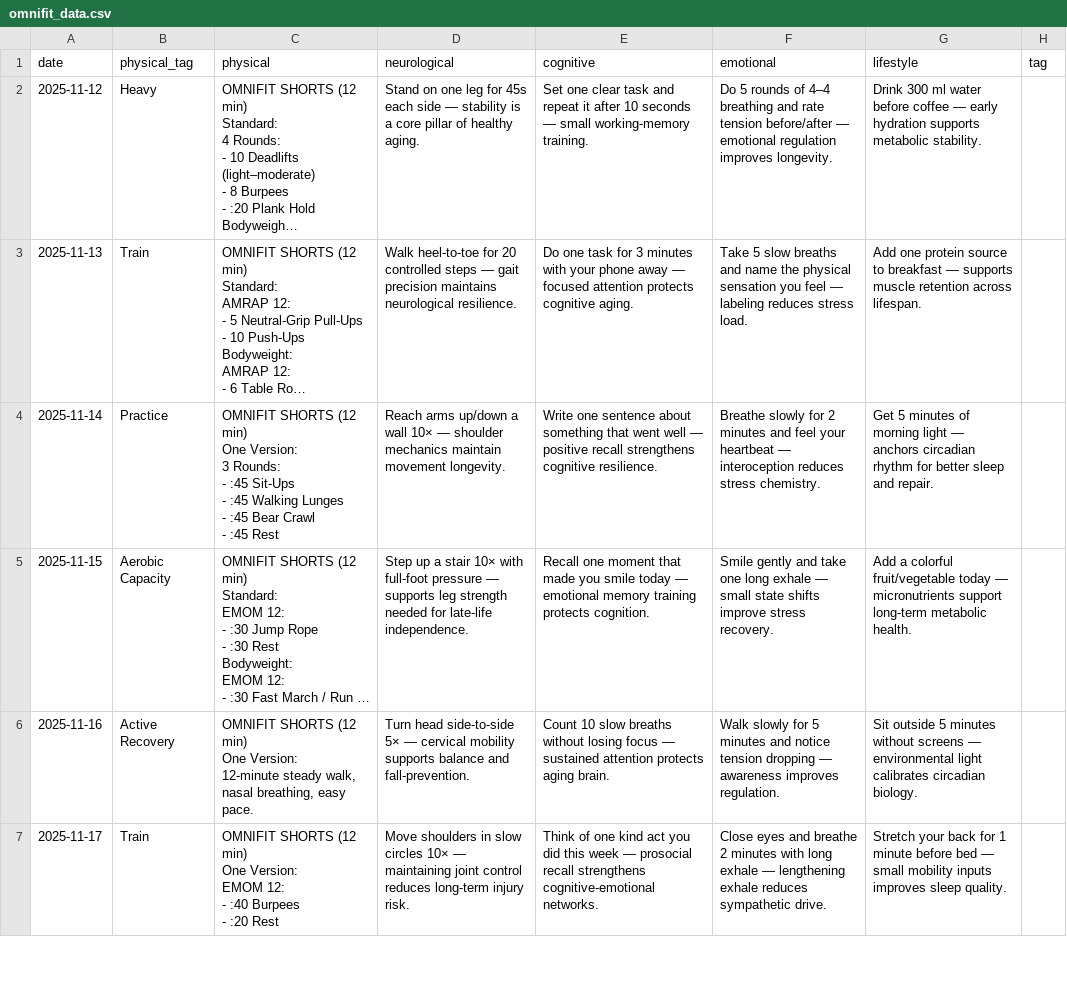
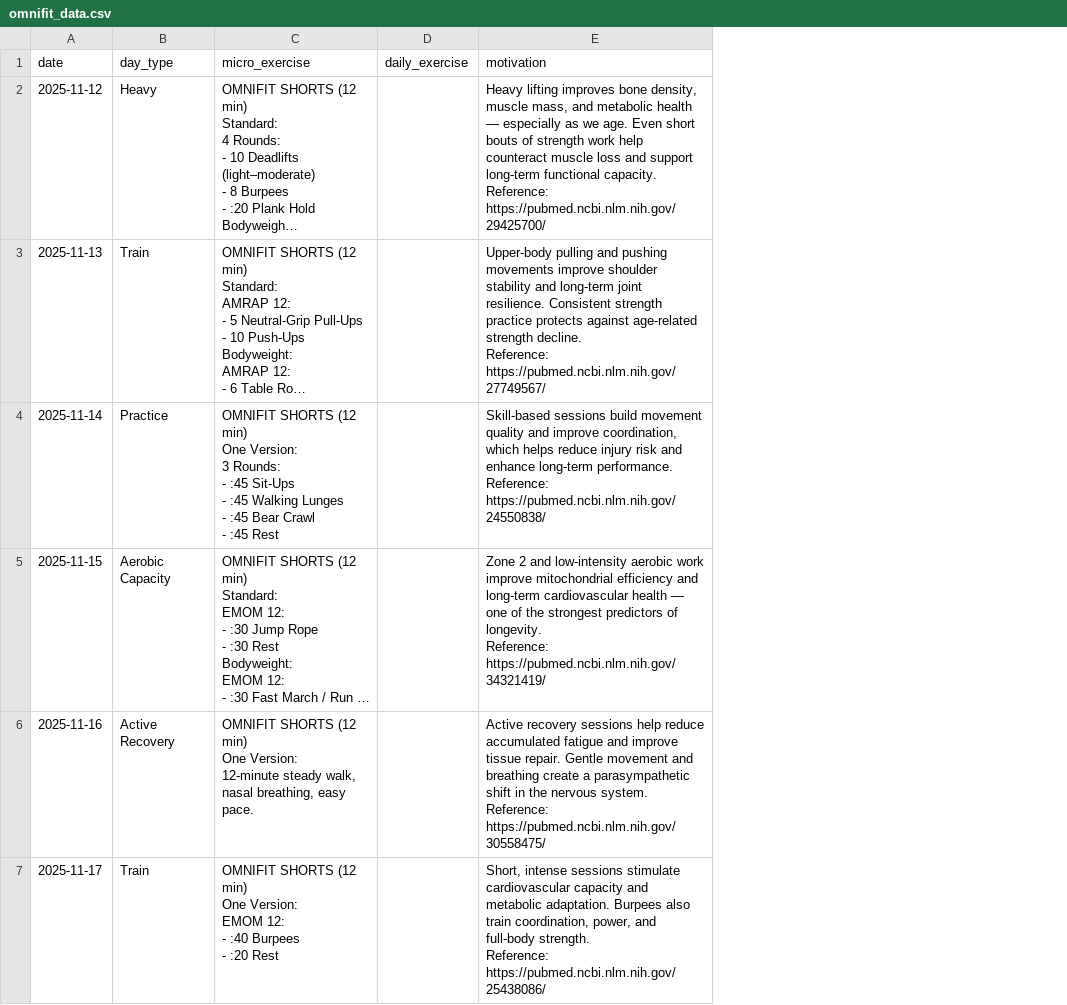
Before and after one commit to koshershalev-tech/omnifit-widget, a CSV file: omnifit_data.csv, drawn as a sheet; only a part is shown; long unchanged cells end in …; removed rows and columns are numbered as before the commit, all else as after; ↵ is a line break in a cell; the diff names each change by its address in the sheet, - before the commit and + after, or states it on an @@ line.

Commit message:
omnifit_data.csv

```diff
--- a/omnifit_data.csv
+++ b/omnifit_data.csv
-column D (neurological), rows 2-7: Stand on one leg for 45s each side — stability is a core pillar of healthy aging. | Walk heel-to-toe for 20 controlled steps — gait precision maintains neurological resilience. | Reach arms up/down a wall 10× — shoulder mechanics maintain movement longevity. | Step up a stair 10× with full-foot pressure — supports leg strength needed for late-life independence. | Turn head side-to-side 5× — cervical mobility supports balance and fall-prevention. | Move shoulders in slow circles 10× — maintaining joint control reduces long-term injury risk.
-column E (cognitive), rows 2-7: Set one clear task and repeat it after 10 seconds — small working-memory training. | Do one task for 3 minutes with your phone away — focused attention protects cognitive aging. | Write one sentence about something that went well — positive recall strengthens cognitive resilience. | Recall one moment that made you smile today — emotional memory training protects cognition. | Count 10 slow breaths without losing focus — sustained attention protects aging brain. | Think of one kind act you did this week — prosocial recall strengthens cognitive-emotional networks.
-column F (emotional), rows 2-7: Do 5 rounds of 4–4 breathing and rate tension before/after — emotional regulation improves longevity. | Take 5 slow breaths and name the physical sensation you feel — labeling reduces stress load. | Breathe slowly for 2 minutes and feel your heartbeat — interoception reduces stress chemistry. | Smile gently and take one long exhale — small state shifts improve stress recovery. | Walk slowly for 5 minutes and notice tension dropping — awareness improves regulation. | Close eyes and breathe 2 minutes with long exhale — lengthening exhale reduces sympathetic drive.
-column G (lifestyle), rows 2-7: Drink 300 ml water before coffee — early hydration supports metabolic stability. | Add one protein source to breakfast — supports muscle retention across lifespan. | Get 5 minutes of morning light — anchors circadian rhythm for better sleep and repair. | Add a colorful fruit/vegetable today — micronutrients support long-term metabolic health. | Sit outside 5 minutes without screens — environmental light calibrates circadian biology. | Stretch your back for 1 minute before bed — small mobility inputs improves sleep quality.
-column H (tag), empty
+column D (daily_exercise), empty
+column E (motivation), rows 2-7: Heavy lifting improves bone density, muscle mass, and metabolic health — especially as we age. Even short bouts of strength work help counteract muscle loss and support long-term functional capacity. ↵ Reference: ↵ https://pubmed.ncbi.nlm.nih.gov/29425700/ | Upper-body pulling and pushing movements improve shoulder stability and long-term joint resilience. Consistent strength practice protects against age-related strength decline. ↵ Reference: ↵ https://pubmed.ncbi.nlm.nih.gov/27749567/ | Skill-based sessions build movement quality and improve coordination, which helps reduce injury risk and enhance long-term performance. ↵ Reference: ↵ https://pubmed.ncbi.nlm.nih.gov/24550838/ | Zone 2 and low-intensity aerobic work improve mitochondrial efficiency and long-term cardiovascular health — one of the strongest predictors of longevity. ↵ Reference: ↵ https://pubmed.ncbi.nlm.nih.gov/34321419/ | Active recovery sessions help reduce accumulated fatigue and improve tissue repair. Gentle movement and breathing create a parasympathetic shift in the nervous system. ↵ Reference: ↵ https://pubmed.ncbi.nlm.nih.gov/30558475/ | Short, intense sessions stimulate cardiovascular capacity and metabolic adaptation. Burpees also train coordination, power, and full-body strength. ↵ Reference: ↵ https://pubmed.ncbi.nlm.nih.gov/25438086/
-B1: physical_tag
+B1: day_type
-C1: physical
+C1: micro_exercise
```
